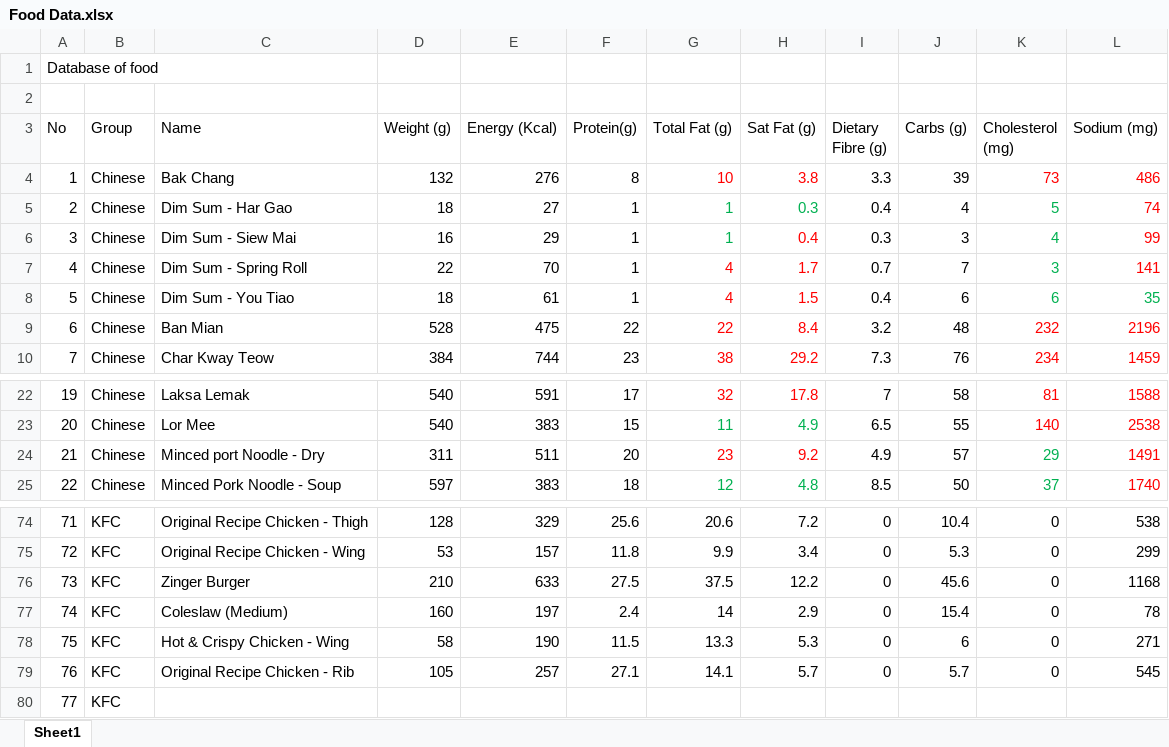
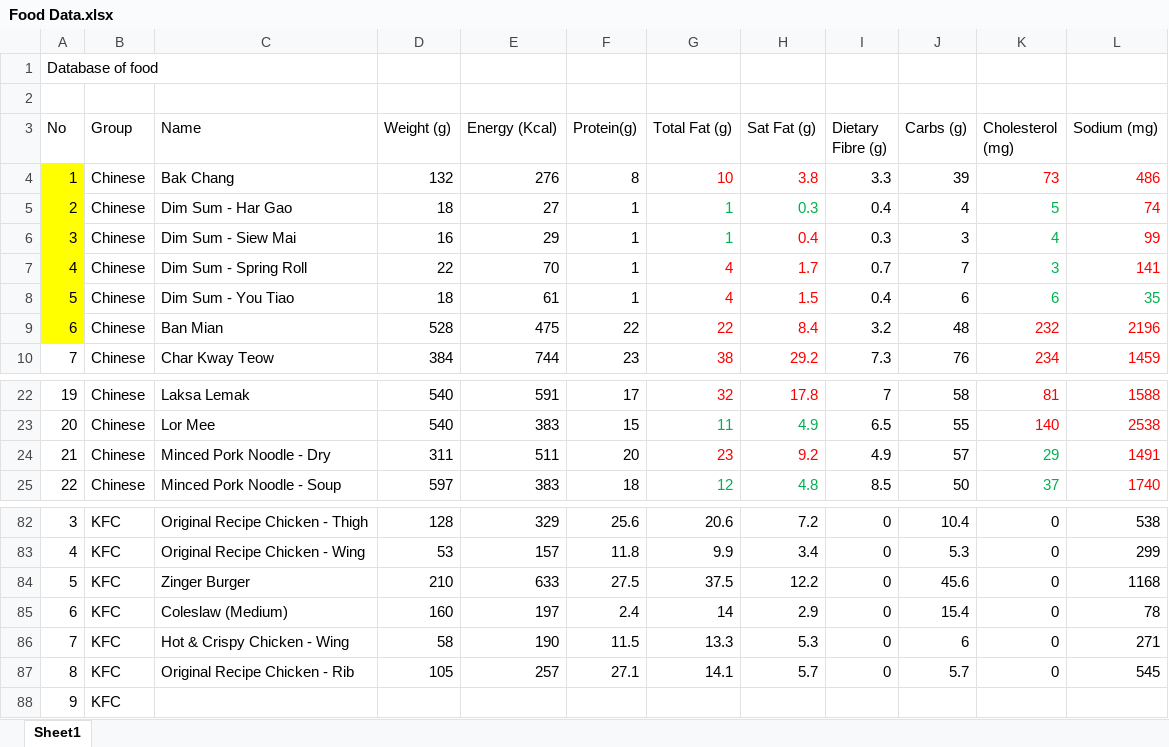
Before and after one commit to Tan-CM/IndustryProject, an Excel workbook: IndustryProjectData/Food Data.xlsx, sheet Sheet1, drawn as a sheet; only a part is shown, gaps mark what is left out; values as stored, in another font and other column widths than the file's, no borders; addresses are those after the commit; the diff covers the shown part only; the diff names each change by its address in the sheet, - before the commit and + after, or states it on an @@ line.

```diff
--- a/IndustryProjectData/Food Data.xlsx (sheet Sheet1)
+++ b/IndustryProjectData/Food Data.xlsx (sheet Sheet1)
-A4:A9 fill: none
+A4:A9 fill: #FFFF00
-C24 (Name): Minced port Noodle - Dry
+C24 (Name): Minced Pork Noodle - Dry
-A82 (No): 71
+A82 (No): 3
-A83 (No): 72
+A83 (No): 4
-A84 (No): 73
+A84 (No): 5
-A85 (No): 74
+A85 (No): 6
-A86 (No): 75
+A86 (No): 7
-A87 (No): 76
+A87 (No): 8
-A88 (No): 77
+A88 (No): 9
```
Also changed, not shown: 8 added rows and 42 edited cells elsewhere in this sheet, 6 other files.
